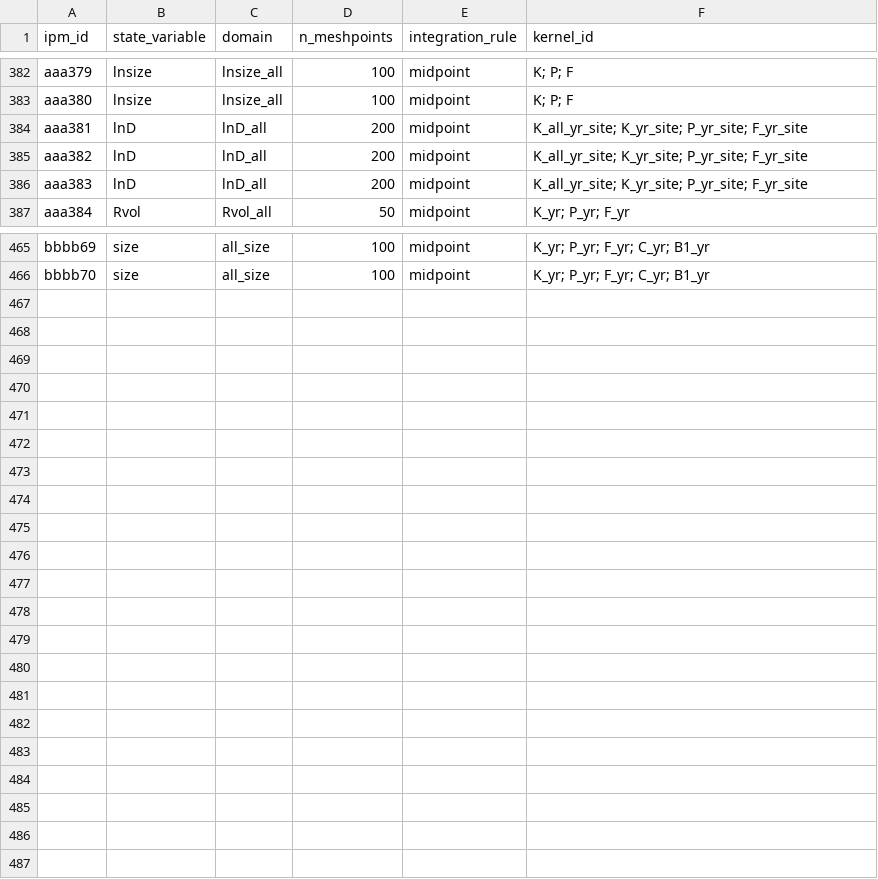
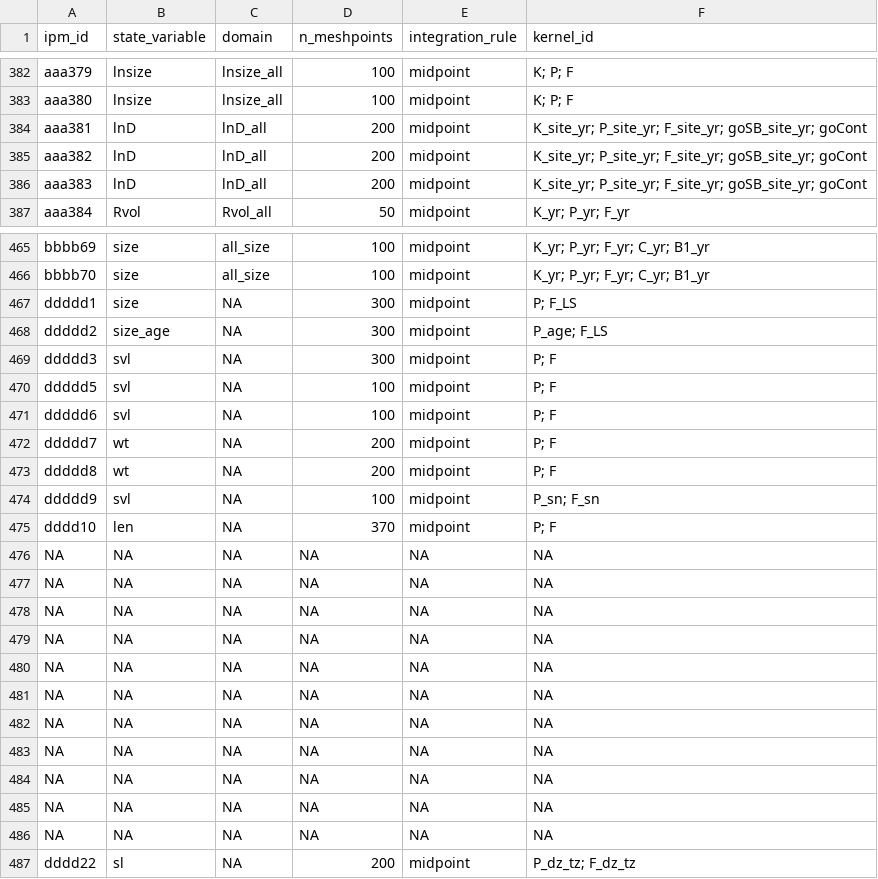
Before and after one commit to padrinoDB/Padrino, a CSV file: padrino-database/raw/IntegrationRules.csv, drawn as a sheet; only a part is shown, gaps mark what is left out; the diff covers the shown part only.

```diff
--- a/padrino-database/raw/IntegrationRules.csv
+++ b/padrino-database/raw/IntegrationRules.csv
@@ -383,5 +383,5 @@
 "aaa380","lnsize","lnsize_all",100,"midpoint","K; P; F"
-"aaa381","lnD","lnD_all",200,"midpoint","K_all_yr_site; K_yr_site; P_yr_site; F_yr_site"
-"aaa382","lnD","lnD_all",200,"midpoint","K_all_yr_site; K_yr_site; P_yr_site; F_yr_site"
-"aaa383","lnD","lnD_all",200,"midpoint","K_all_yr_site; K_yr_site; P_yr_site; F_yr_site"
+"aaa381","lnD","lnD_all",200,"midpoint","K_site_yr; P_site_yr; F_site_yr; goSB_site_yr; goCont"
+"aaa382","lnD","lnD_all",200,"midpoint","K_site_yr; P_site_yr; F_site_yr; goSB_site_yr; goCont"
+"aaa383","lnD","lnD_all",200,"midpoint","K_site_yr; P_site_yr; F_site_yr; goSB_site_yr; goCont"
 "aaa384","Rvol","Rvol_all",50,"midpoint","K_yr; P_yr; F_yr"
@@ -466 +466,22 @@
 "bbbb70","size","all_size",100,"midpoint","K_yr; P_yr; F_yr; C_yr; B1_yr"
+"ddddd1","size",NA,300,"midpoint","P; F_LS"
+"ddddd2","size_age",NA,300,"midpoint","P_age; F_LS"
+"ddddd3","svl",NA,300,"midpoint","P; F"
+"ddddd5","svl",NA,100,"midpoint","P; F"
+"ddddd6","svl",NA,100,"midpoint","P; F"
+"ddddd7","wt",NA,200,"midpoint","P; F"
+"ddddd8","wt",NA,200,"midpoint","P; F"
+"ddddd9","svl",NA,100,"midpoint","P_sn; F_sn"
+"dddd10","len",NA,370,"midpoint","P; F"
+NA,NA,NA,NA,NA,NA
+NA,NA,NA,NA,NA,NA
+NA,NA,NA,NA,NA,NA
+NA,NA,NA,NA,NA,NA
+NA,NA,NA,NA,NA,NA
+NA,NA,NA,NA,NA,NA
+NA,NA,NA,NA,NA,NA
+NA,NA,NA,NA,NA,NA
+NA,NA,NA,NA,NA,NA
+NA,NA,NA,NA,NA,NA
+NA,NA,NA,NA,NA,NA
+"dddd22","sl",NA,200,"midpoint","P_dz_tz; F_dz_tz"
```
Also changed, not shown: 34 edited cells elsewhere in this file, padrino-database/raw/ContinuousDomains.csv, padrino-database/raw/HierarchTable.csv, 23 other files.
